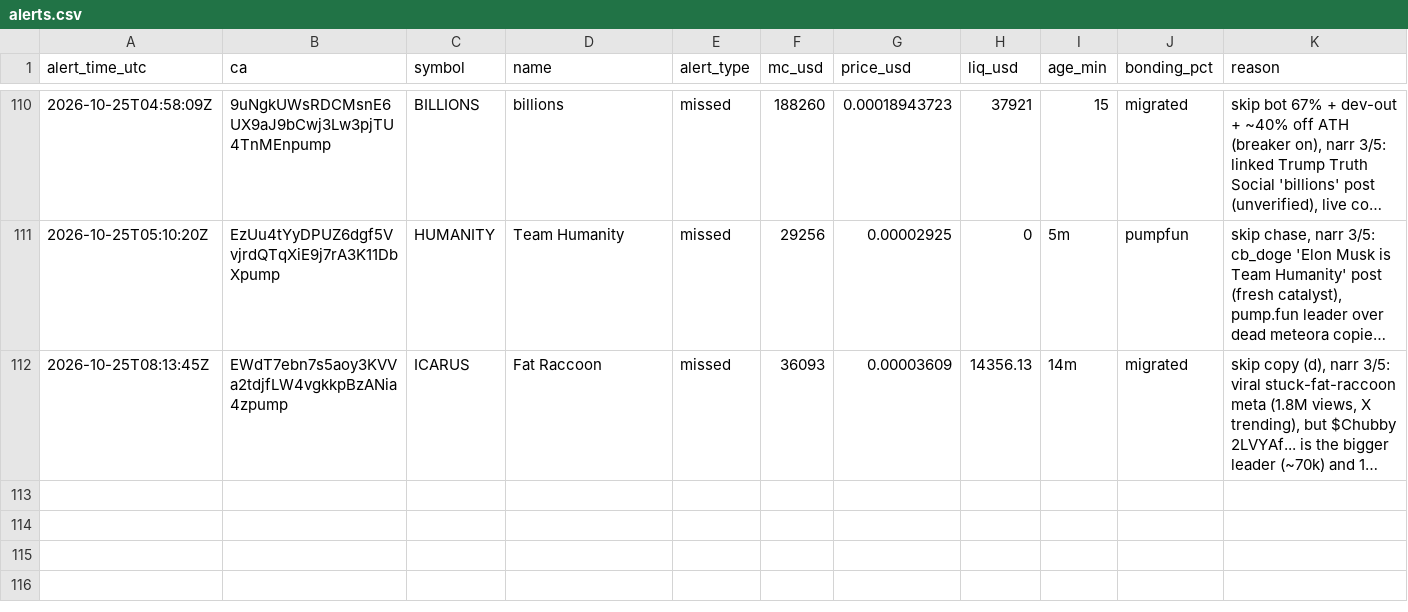
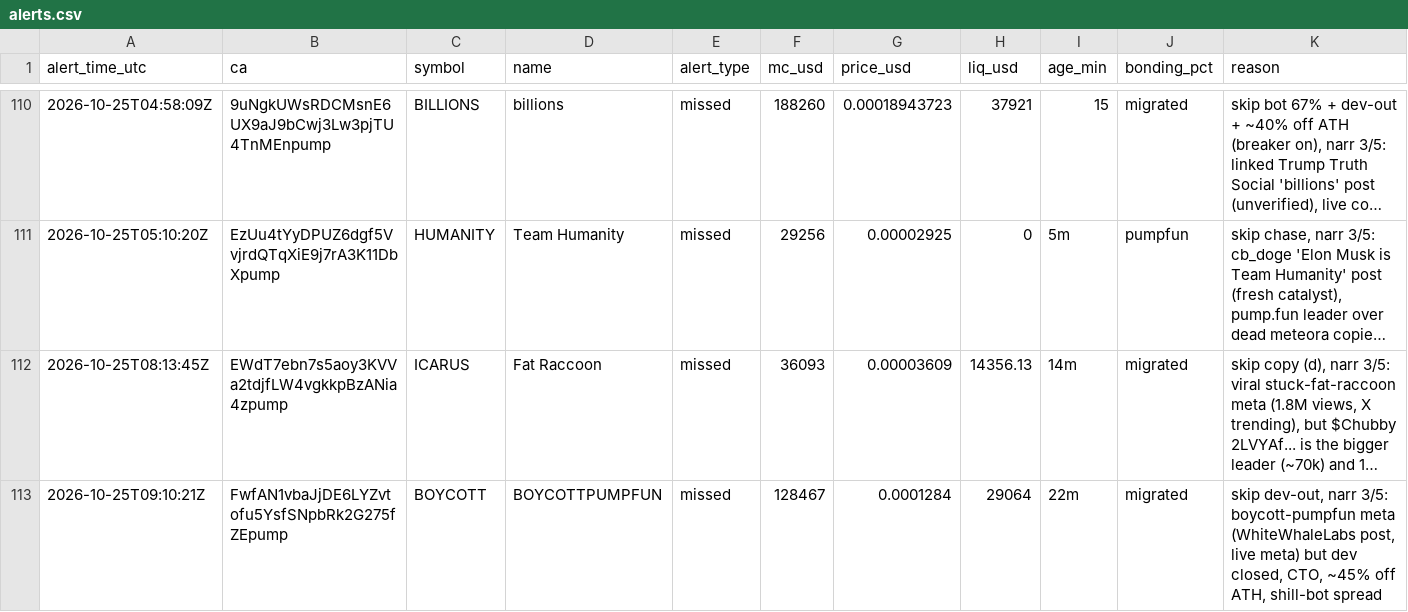
Before and after one commit to andreolf/memecoin-paper-tracker, a CSV file: data/alerts.csv, drawn as a sheet; only a part is shown, gaps mark what is left out; long unchanged cells end in …; the diff names each change by its address in the sheet, - before the commit and + after, or states it on an @@ line.

Commit message:
alert: BOYCOTT

```diff
--- a/data/alerts.csv
+++ b/data/alerts.csv
+row 113: 2026-10-25T09:10:21Z | FwfAN1vbaJjDE6LYZvtofu5YsfSNpbRk2G275fZEpump | BOYCOTT | BOYCOTTPUMPFUN | missed | 128467 | 0.0001284 | 29064 | 22m | migrated | skip dev-out, narr 3/5: boycott-pumpfun meta (WhiteWhaleLabs post, live meta) but dev closed, CTO, ~45% off ATH, shill-bot spread
```
